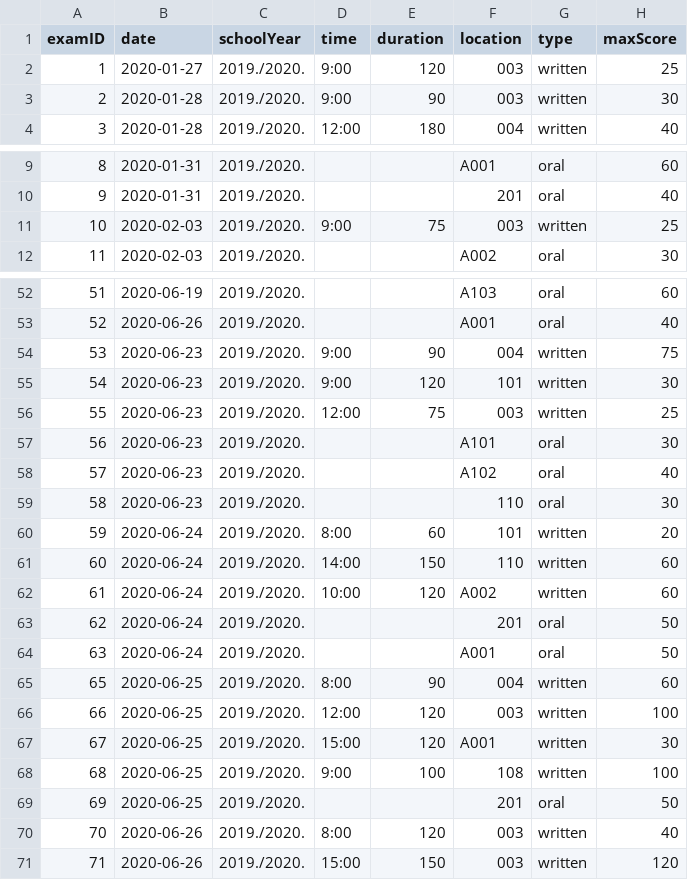
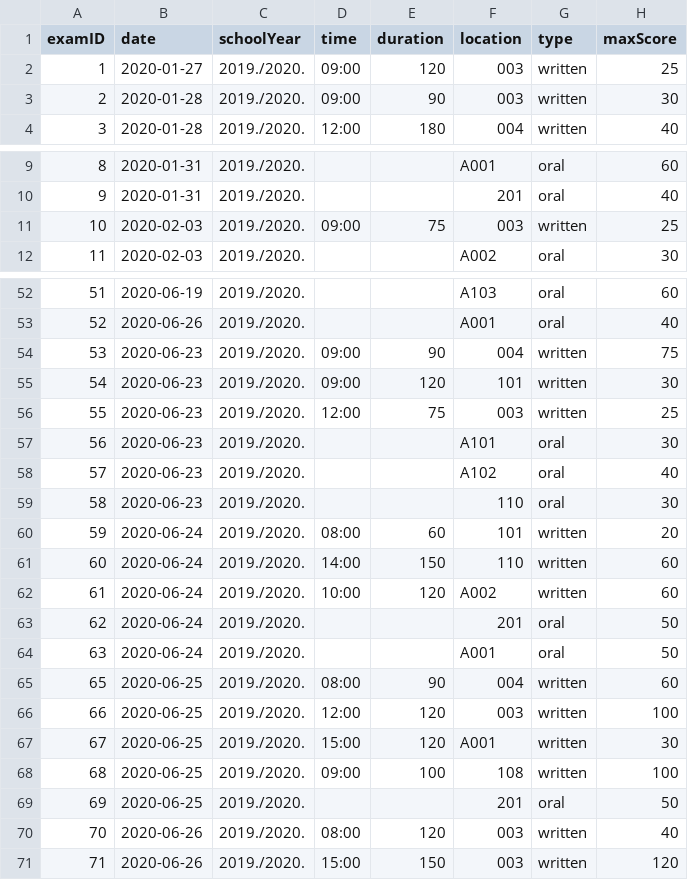
Before and after one commit to lojelen/Ispitomat, a CSV file: data/exams.csv, drawn as a sheet; only a part is shown, gaps mark what is left out; the diff covers the shown part only.

```diff
--- a/data/exams.csv
+++ b/data/exams.csv
@@ -1,4 +1,4 @@
 examID;date;schoolYear;time;duration;location;type;maxScore
-1;2020-01-27;2019./2020.;9:00;120;003;written;25
-2;2020-01-28;2019./2020.;9:00;90;003;written;30
+1;2020-01-27;2019./2020.;09:00;120;003;written;25
+2;2020-01-28;2019./2020.;09:00;90;003;written;30
 3;2020-01-28;2019./2020.;12:00;180;004;written;40
@@ -10,3 +10,3 @@
 9;2020-01-31;2019./2020.;;;201;oral;40
-10;2020-02-03;2019./2020.;9:00;75;003;written;25
+10;2020-02-03;2019./2020.;09:00;75;003;written;25
 11;2020-02-03;2019./2020.;;;A002;oral;30
@@ -53,4 +53,4 @@
 52;2020-06-26;2019./2020.;;;A001;oral;40
-53;2020-06-23;2019./2020.;9:00;90;004;written;75
-54;2020-06-23;2019./2020.;9:00;120;101;written;30
+53;2020-06-23;2019./2020.;09:00;90;004;written;75
+54;2020-06-23;2019./2020.;09:00;120;101;written;30
 55;2020-06-23;2019./2020.;12:00;75;003;written;25
@@ -59,3 +59,3 @@
 58;2020-06-23;2019./2020.;;;110;oral;30
-59;2020-06-24;2019./2020.;8:00;60;101;written;20
+59;2020-06-24;2019./2020.;08:00;60;101;written;20
 60;2020-06-24;2019./2020.;14:00;150;110;written;60
@@ -64,8 +64,8 @@
 63;2020-06-24;2019./2020.;;;A001;oral;50
-65;2020-06-25;2019./2020.;8:00;90;004;written;60
+65;2020-06-25;2019./2020.;08:00;90;004;written;60
 66;2020-06-25;2019./2020.;12:00;120;003;written;100
 67;2020-06-25;2019./2020.;15:00;120;A001;written;30
-68;2020-06-25;2019./2020.;9:00;100;108;written;100
+68;2020-06-25;2019./2020.;09:00;100;108;written;100
 69;2020-06-25;2019./2020.;;;201;oral;50
-70;2020-06-26;2019./2020.;8:00;120;003;written;40
+70;2020-06-26;2019./2020.;08:00;120;003;written;40
 71;2020-06-26;2019./2020.;15:00;150;003;written;120
```
Also changed, not shown: 19 edited cells elsewhere in this file, 1 other file.
